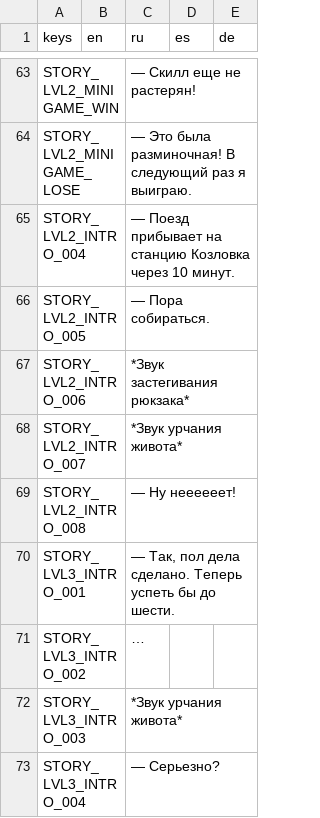
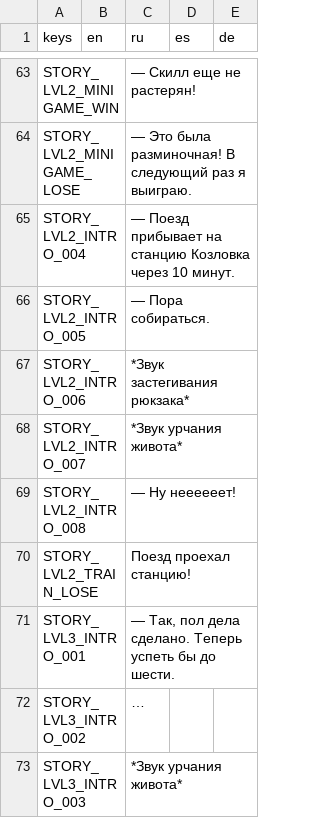
Before and after one commit to sanechka-tech/godot-clicker-game-v.2, a CSV file: Localization/strings.csv, drawn as a sheet; only a part is shown, gaps mark what is left out; the shorter side is filled out with more unchanged rows.

Commit message:
lvl2 доделанные win/lose сценарии

```diff
--- a/Localization/strings.csv
+++ b/Localization/strings.csv
@@ -69,2 +69,3 @@ STORY_LVL2_INTRO_007,,"*Звук урчания живота*",,
 STORY_LVL2_INTRO_008,,"— Ну неееееет!",,
+STORY_LVL2_TRAIN_LOSE,,"Поезд проехал станцию!",,
 STORY_LVL3_INTRO_001,,"— Так, пол дела сделано. Теперь успеть бы до шести.",,
```
Also changed, not shown: 6 other files.
